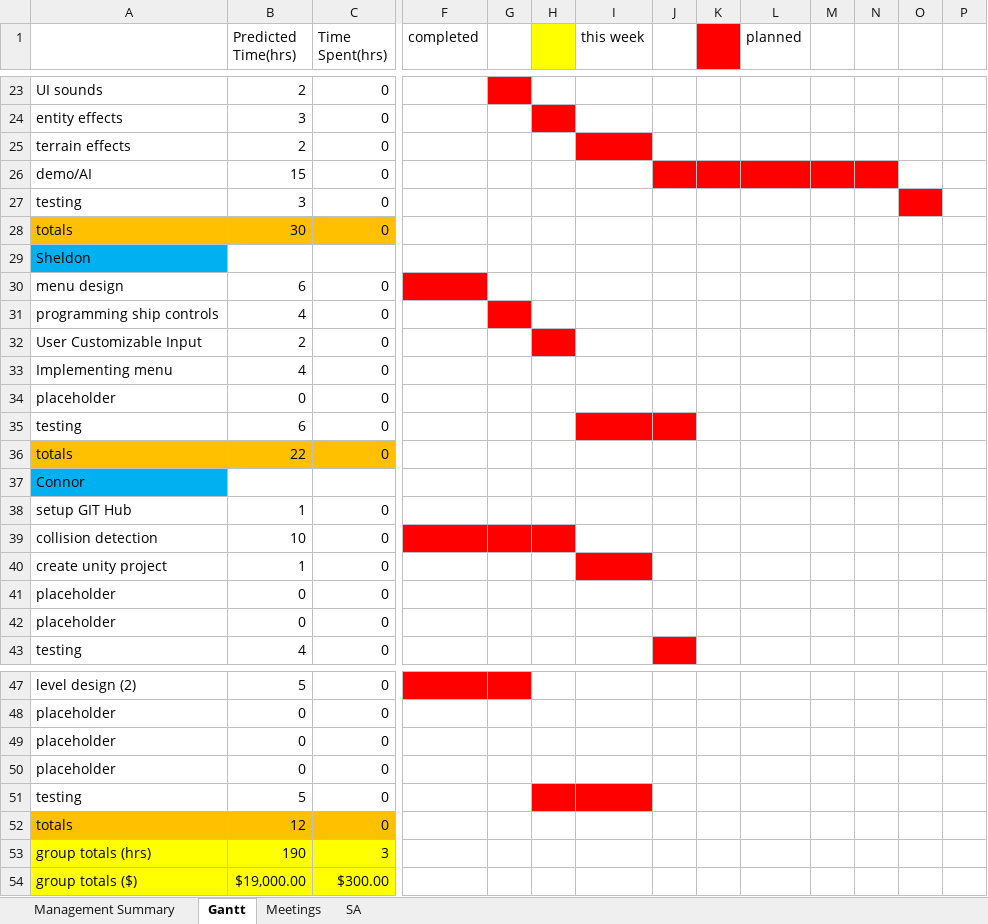
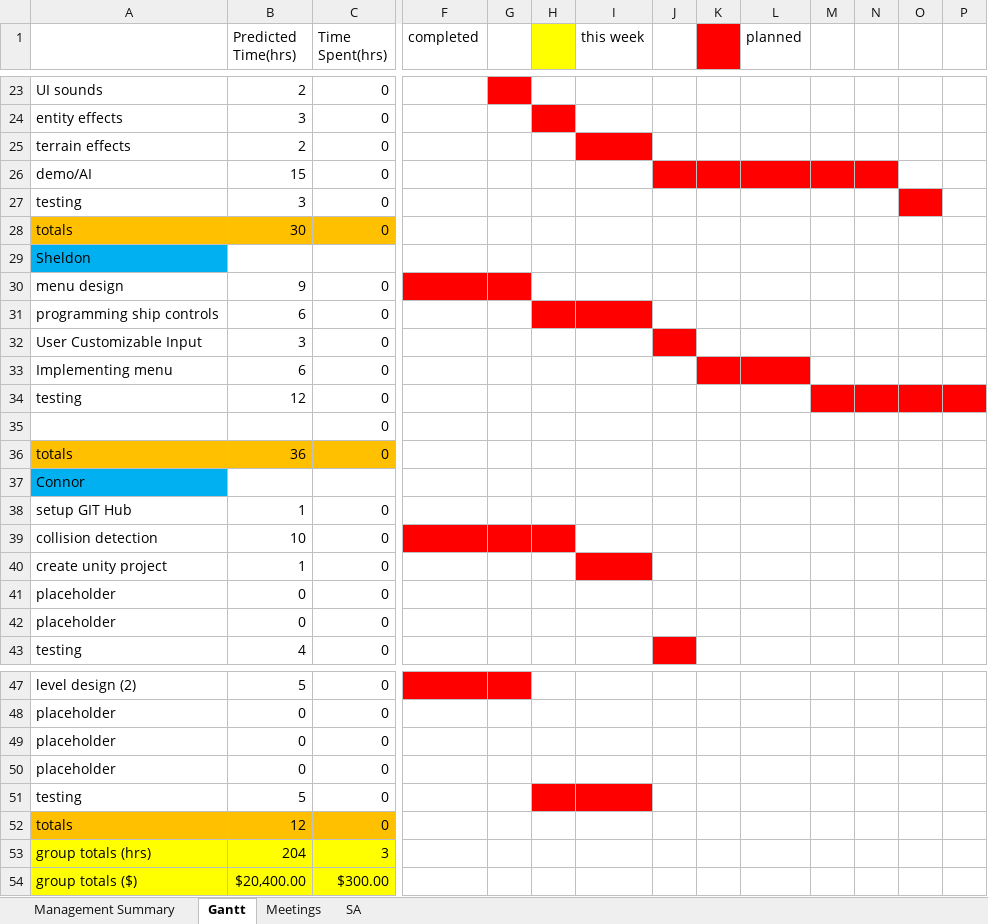
Before and after one commit to cjwilliams97/6_Angry_Devs, an Excel workbook: Team_Gantt_Chart.xlsx, sheet Gantt, drawn as a sheet; only a part is shown, gaps mark what is left out; values as stored, in another font and other column widths than the file's, no borders; removed rows and columns are numbered as before the commit, all else as after; rows hold the shown columns only; the diff names each change by its address in the sheet, - before the commit and + after, or states it on an @@ line.

```diff
--- a/Team_Gantt_Chart.xlsx (sheet Gantt)
+++ b/Team_Gantt_Chart.xlsx (sheet Gantt)
-B30 (Predicted Time(hrs)): 6
+B30 (Predicted Time(hrs)): 9
-G30 fill: none
+G30 fill: #FF0000
-B31 (Predicted Time(hrs)): 4
+B31 (Predicted Time(hrs)): 6
-G31 fill: #FF0000
+G31 fill: none
-H31:I31 fill: none
+H31:I31 fill: #FF0000
-B32 (Predicted Time(hrs)): 2
+B32 (Predicted Time(hrs)): 3
-H32 fill: #FF0000
+H32 fill: none
-J32 fill: none
+J32 fill: #FF0000
-B33 (Predicted Time(hrs)): 4
+B33 (Predicted Time(hrs)): 6
-K33:L33 fill: none
+K33:L33 fill: #FF0000
-row 34: placeholder | 0 | 0
-B34 (Predicted Time(hrs)): 6
+B34 (Predicted Time(hrs)): 12
-I34:J34 fill: #FF0000
+I34:J34 fill: none
-M34:P34 fill: none
+M34:P34 fill: #FF0000
+row 35:  |  | 0
-B36 (Predicted Time(hrs)): 22
+B36 (Predicted Time(hrs)): 36
-B53 (Predicted Time(hrs)): 190
+B53 (Predicted Time(hrs)): 204
-B54 (Predicted Time(hrs)): $19,000.00
+B54 (Predicted Time(hrs)): $20,400.00
```
Also changed, not shown: sheet Management Summary, 1 other file.
